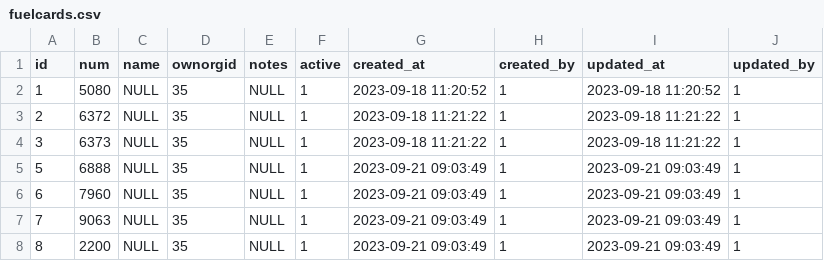
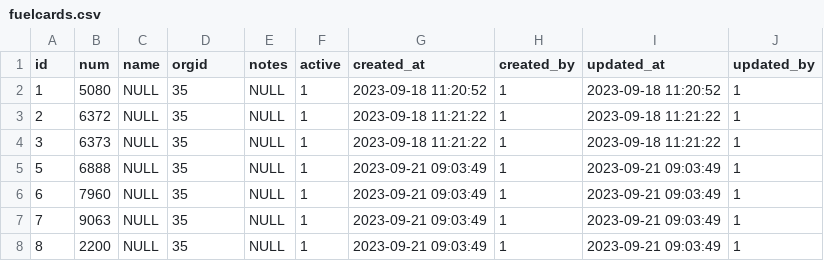
Before and after one commit to snsusa02-png/sas3, a CSV file: database/seeds/src/test1/fuelcards.csv, drawn as a sheet; only a part is shown.

```diff
--- a/database/seeds/src/test1/fuelcards.csv
+++ b/database/seeds/src/test1/fuelcards.csv
@@ -1,2 +1,2 @@
-id,num,name,ownorgid,notes,active,created_at,created_by,updated_at,updated_by
+id,num,name,orgid,notes,active,created_at,created_by,updated_at,updated_by
 1,5080,NULL,35,NULL,1,"2023-09-18 11:20:52",1,"2023-09-18 11:20:52",1
```
Also changed, not shown: database/seeds/src/sys/_list.csv, 1 other file.
